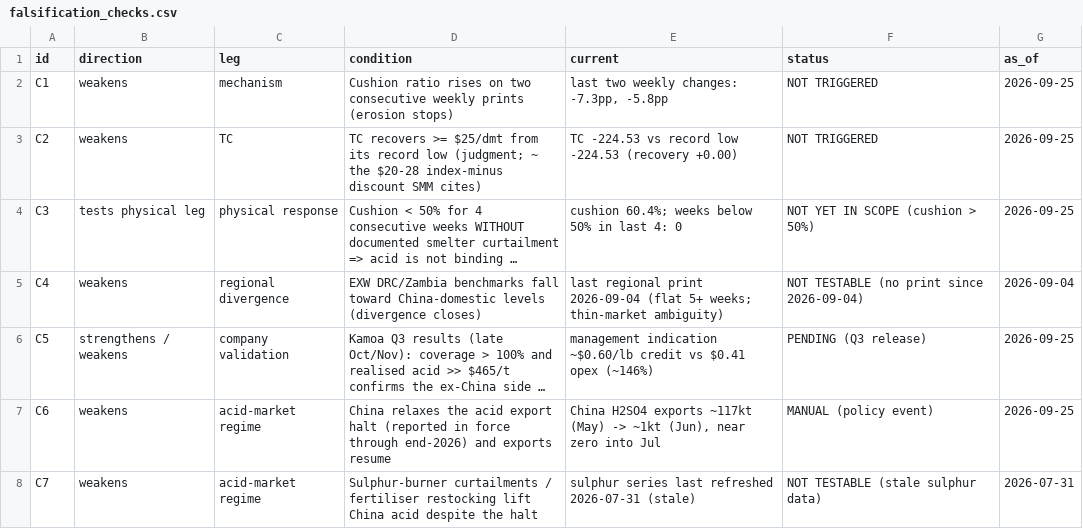
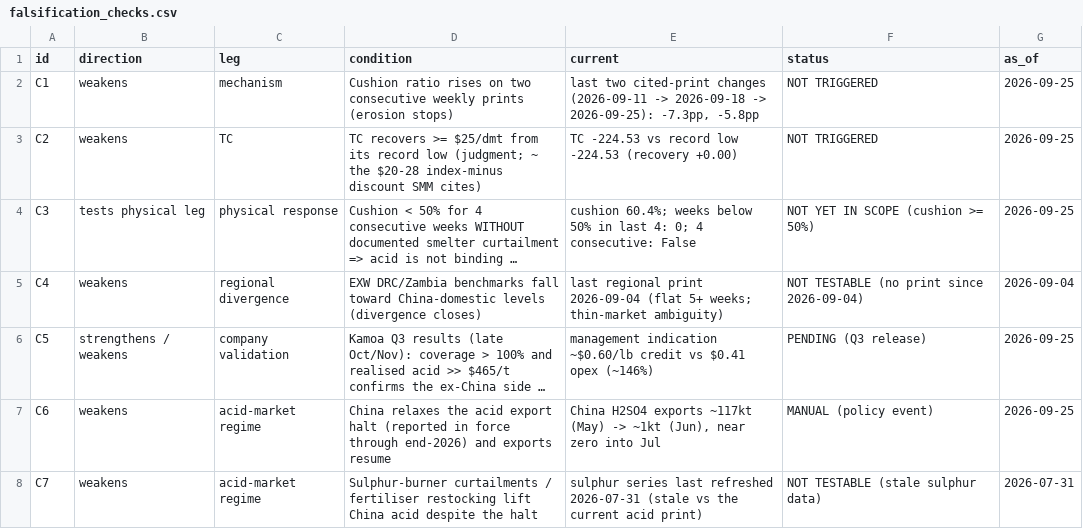
Before and after one commit to OlenaVa/acid_credit_divergence, a CSV file: output/tables/falsification_checks.csv, drawn as a sheet; long unchanged cells end in …; the diff names each change by its address in the sheet, - before the commit and + after, or states it on an @@ line.

```diff
--- a/output/tables/falsification_checks.csv
+++ b/output/tables/falsification_checks.csv
-E2 (current): last two weekly changes: -7.3pp, -5.8pp
+E2 (current): last two cited-print changes (2026-09-11 -> 2026-09-18 -> 2026-09-25): -7.3pp, -5.8pp
-E4 (current): …last 4: 0
+E4 (current): …last 4: 0; 4 consecutive: False
-F4 (status): NOT YET IN SCOPE (cushion > 50%)
+F4 (status): NOT YET IN SCOPE (cushion >= 50%)
-E8 (current): …refreshed 2026-07-31 (stale)
+E8 (current): …refreshed 2026-07-31 (stale vs the current acid print)
```
Also changed, not shown: output/tables/copper_acid_cushion_stress.csv, output/tables/copper_acid_cushion_weekly.csv, 18 other files.
